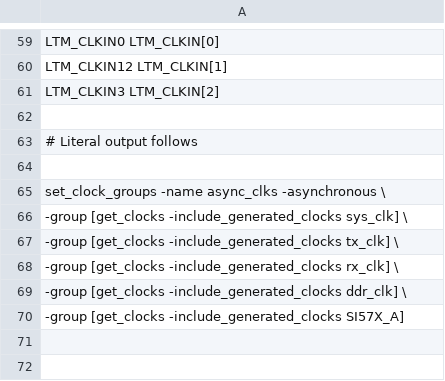
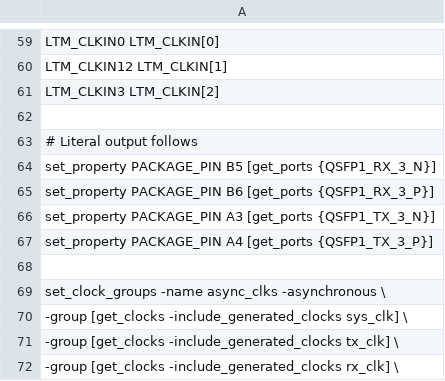
Before and after one commit to BerkeleyLab/Bedrock, a CSV file: projects/test_marble_family/marble_top.csv, drawn as a sheet; only a part is shown, gaps mark what is left out; the shorter side is filled out with more unchanged rows; the diff names each change by its address in the sheet, - before the commit and + after, or states it on an @@ line.

Commit message:
Attempt to add sensible GTX Ethernet for Marble with QSFP1 lane 3 [skip CI]

```diff
--- a/projects/test_marble_family/marble_top.csv
+++ b/projects/test_marble_family/marble_top.csv
+row 64: set_property PACKAGE_PIN B5 [get_ports {QSFP1_RX_3_N}]
+row 65: set_property PACKAGE_PIN B6 [get_ports {QSFP1_RX_3_P}]
+row 66: set_property PACKAGE_PIN A3 [get_ports {QSFP1_TX_3_N}]
+row 67: set_property PACKAGE_PIN A4 [get_ports {QSFP1_TX_3_P}]
```
Also changed, not shown: 7 other files.
